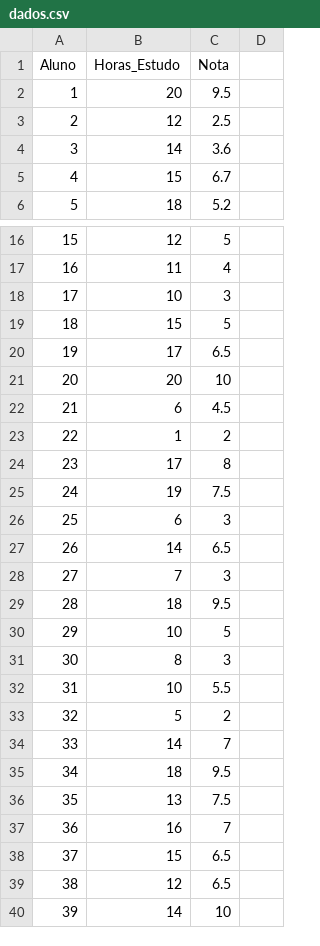
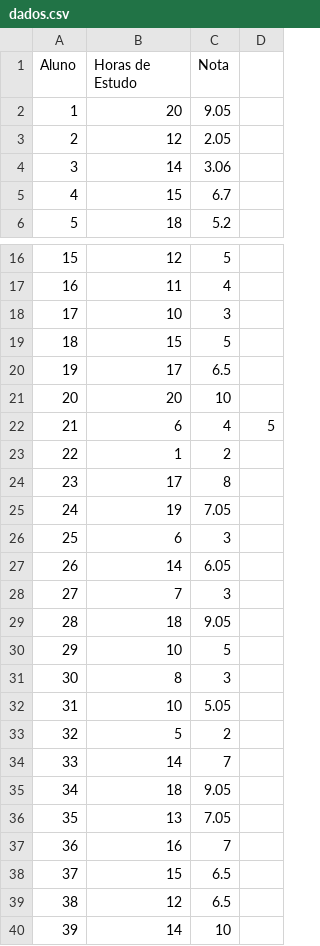
Before and after one commit to HenriqueCruz5341/ImersaoDados, a CSV file: dados.csv, drawn as a sheet; only a part is shown, gaps mark what is left out; the diff covers the shown part only.

```diff
--- a/dados.csv
+++ b/dados.csv
@@ -1,5 +1,5 @@
-Aluno,Horas_Estudo,Nota
-1,20,9.5
-2,12,2.5
-3,14,3.6
+Aluno,Horas de Estudo,Nota
+1,20,9.05
+2,12,2.05
+3,14,3.06
 4,15,6.7
@@ -21,17 +21,17 @@ Aluno,Horas_Estudo,Nota
 20,20,10
-21,6,4.5
+21,6,4,5
 22,1,2
 23,17,8
-24,19,7.5
+24,19,7.05
 25,6,3
-26,14,6.5
+26,14,6.05
 27,7,3
-28,18,9.5
+28,18,9.05
 29,10,5
 30,8,3
-31,10,5.5
+31,10,5.05
 32,5,2
 33,14,7
-34,18,9.5
-35,13,7.5
+34,18,9.05
+35,13,7.05
 36,16,7
```
Also changed, not shown: 30 added rows elsewhere in this file.
